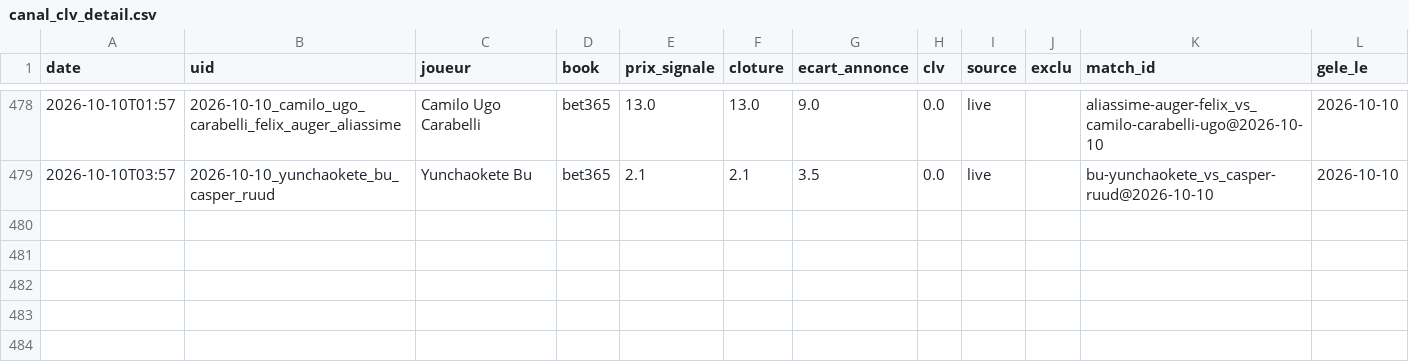
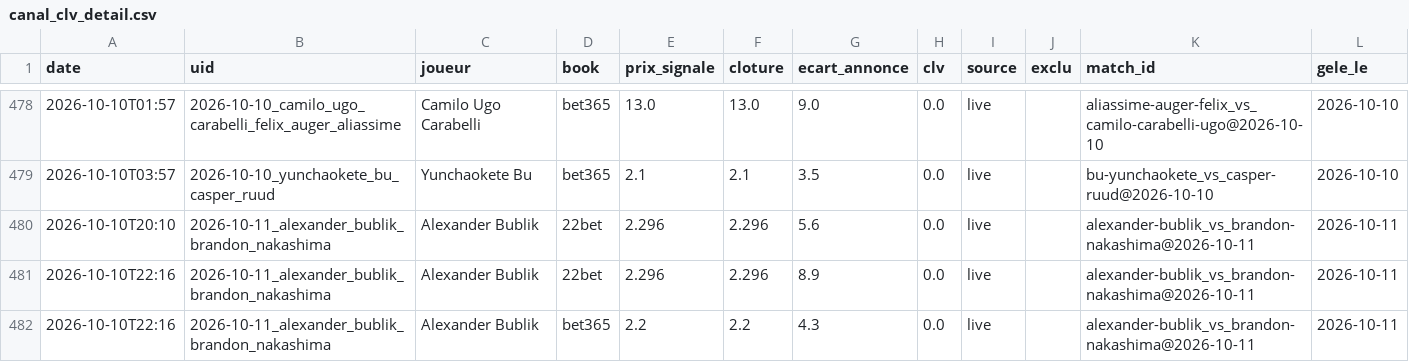
Before and after one commit to Lucas987987/Tennis-edge, a CSV file: canal_clv_detail.csv, drawn as a sheet; only a part is shown, gaps mark what is left out.

```diff
--- a/canal_clv_detail.csv
+++ b/canal_clv_detail.csv
@@ -479 +479,4 @@ date,uid,joueur,book,prix_signale,cloture,ecart_annonce,clv,source,exclu,match_i
 2026-10-10T03:57,2026-10-10_yunchaokete_bu_casper_ruud,Yunchaokete Bu,bet365,2.1,2.1,3.5,0.0,live,,bu-yunchaokete_vs_casper-ruud@2026-10-10,2026-10-10
+2026-10-10T20:10,2026-10-11_alexander_bublik_brandon_nakashima,Alexander Bublik,22bet,2.296,2.296,5.6,0.0,live,,alexander-bublik_vs_brandon-nakashima@2026-10-11,2026-10-11
+2026-10-10T22:16,2026-10-11_alexander_bublik_brandon_nakashima,Alexander Bublik,22bet,2.296,2.296,8.9,0.0,live,,alexander-bublik_vs_brandon-nakashima@2026-10-11,2026-10-11
+2026-10-10T22:16,2026-10-11_alexander_bublik_brandon_nakashima,Alexander Bublik,bet365,2.2,2.2,4.3,0.0,live,,alexander-bublik_vs_brandon-nakashima@2026-10-11,2026-10-11
```
Also changed, not shown: moves_detail.csv, moves_detail_hist.csv, 6 other files.
